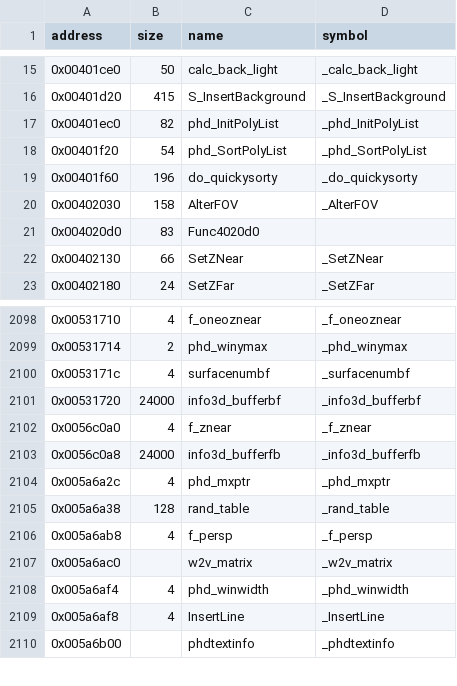
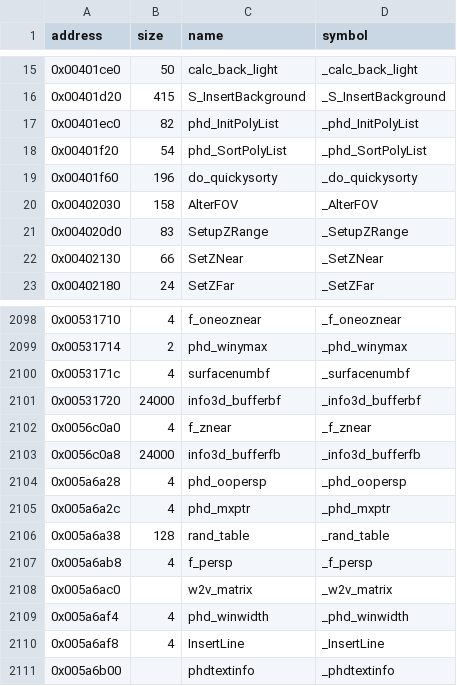
Before and after one commit to LostArtefacts/tr03, a CSV file: config/symbols.csv, drawn as a sheet; only a part is shown, gaps mark what is left out.

```diff
--- a/config/symbols.csv
+++ b/config/symbols.csv
@@ -20,3 +20,3 @@ address,size,name,symbol
 0x00402030,158,AlterFOV,_AlterFOV
-0x004020d0,83,Func4020d0,
+0x004020d0,83,SetupZRange,_SetupZRange
 0x00402130,66,SetZNear,_SetZNear
@@ -2103,2 +2103,3 @@ address,size,name,symbol
 0x0056c0a8,24000,info3d_bufferfb,_info3d_bufferfb
+0x005a6a28,4,phd_oopersp,_phd_oopersp
 0x005a6a2c,4,phd_mxptr,_phd_mxptr
```
Also changed, not shown: 2 other files.
